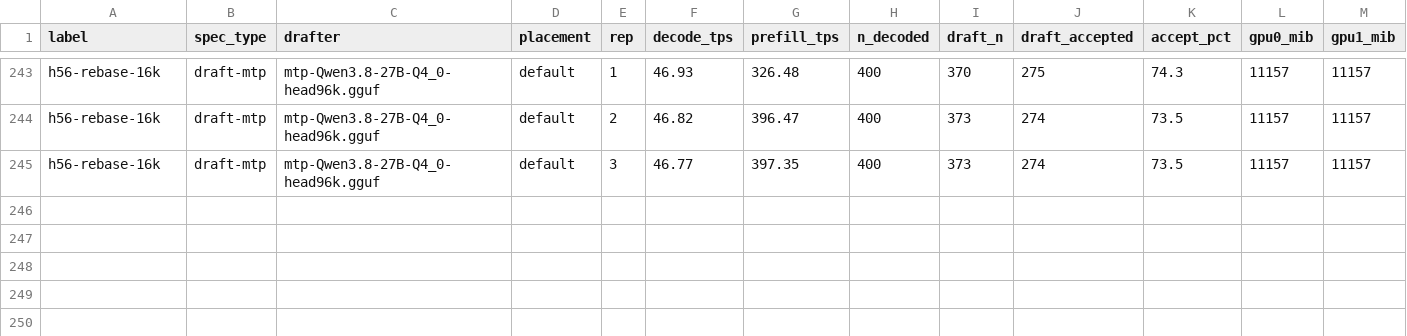
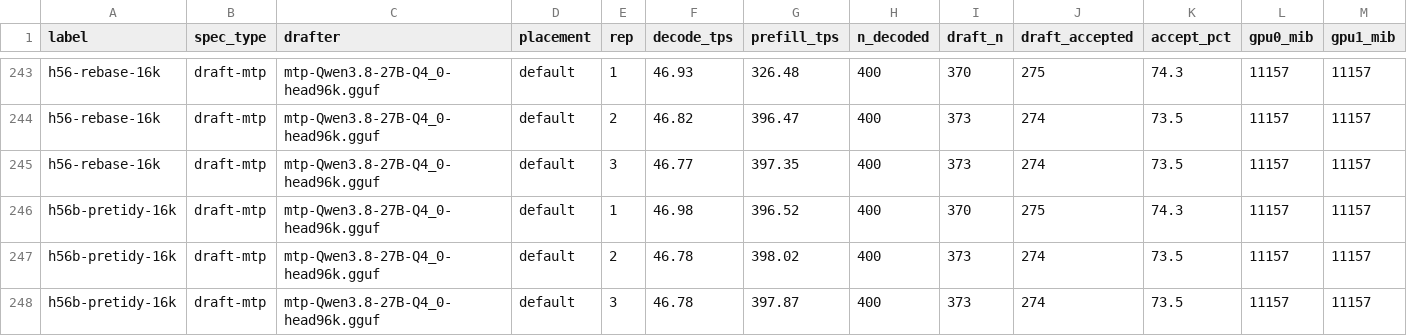
Before and after one commit to Tom1tk/p100-inference-benchmarks, a CSV file: results/h11-placement.csv, drawn as a sheet; only a part is shown, gaps mark what is left out; rows hold the shown columns only; the diff names each change by its address in the sheet, - before the commit and + after, or states it on an @@ line.

```diff
--- a/results/h11-placement.csv
+++ b/results/h11-placement.csv
+row 246: h56b-pretidy-16k | draft-mtp | mtp-Qwen3.8-27B-Q4_0-head96k.gguf | default | 1 | 46.98 | 396.52 | 400 | 370 | 275 | 74.3 | 11157 | 11157
+row 247: h56b-pretidy-16k | draft-mtp | mtp-Qwen3.8-27B-Q4_0-head96k.gguf | default | 2 | 46.78 | 398.02 | 400 | 373 | 274 | 73.5 | 11157 | 11157
+row 248: h56b-pretidy-16k | draft-mtp | mtp-Qwen3.8-27B-Q4_0-head96k.gguf | default | 3 | 46.78 | 397.87 | 400 | 373 | 274 | 73.5 | 11157 | 11157
```
Also changed, not shown: 7 other files.
